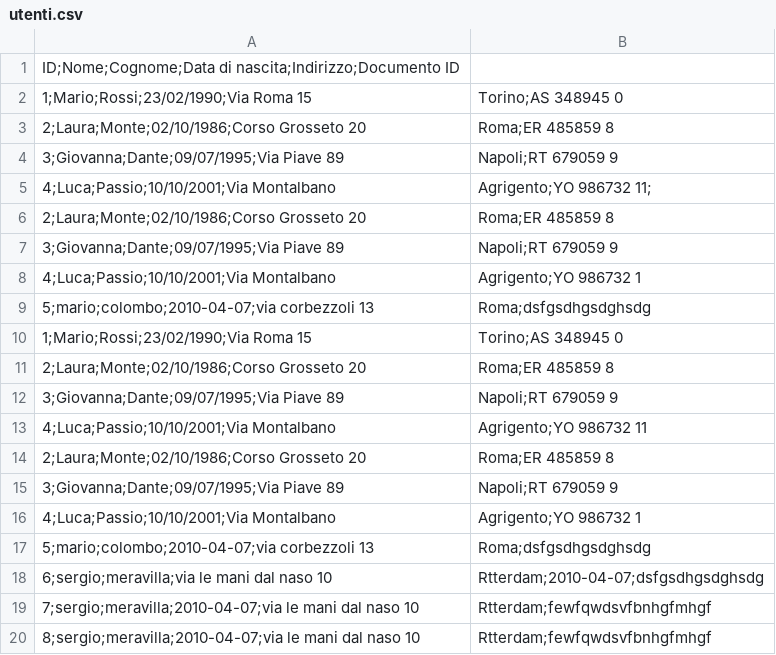
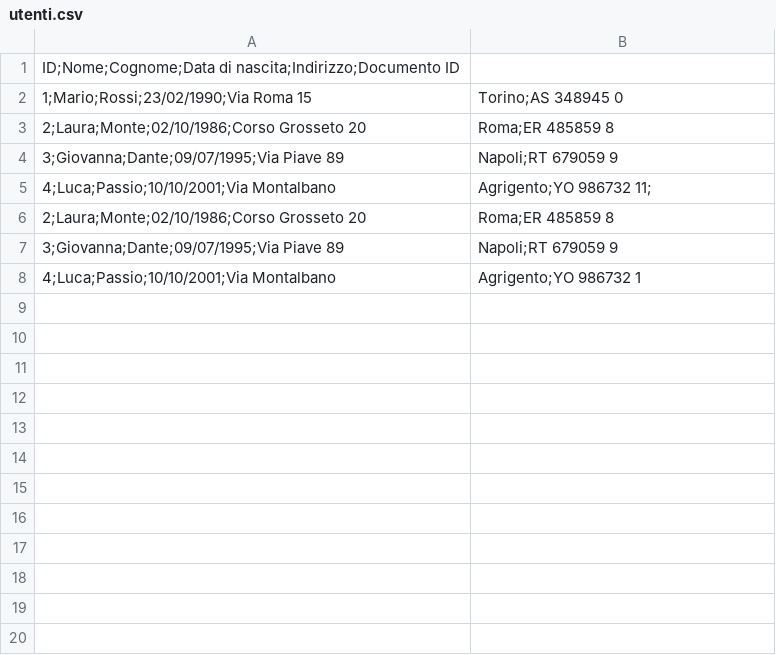
Before and after one commit to Deakon89/LookBook, a CSV file: LookBook/src/main/java/com/lookbook/resources/utenti.csv, drawn as a sheet.

```diff
--- a/LookBook/src/main/java/com/lookbook/resources/utenti.csv
+++ b/LookBook/src/main/java/com/lookbook/resources/utenti.csv
@@ -8,13 +8 @@
 4;Luca;Passio;10/10/2001;Via Montalbano, Agrigento;YO 986732 1
-5;mario;colombo;2010-04-07;via corbezzoli 13, Roma;dsfgsdhgsdghsdg
-1;Mario;Rossi;23/02/1990;Via Roma 15, Torino;AS 348945 0
-2;Laura;Monte;02/10/1986;Corso Grosseto 20, Roma;ER 485859 8
-3;Giovanna;Dante;09/07/1995;Via Piave 89, Napoli;RT 679059 9
-4;Luca;Passio;10/10/2001;Via Montalbano, Agrigento;YO 986732 11
-2;Laura;Monte;02/10/1986;Corso Grosseto 20, Roma;ER 485859 8
-3;Giovanna;Dante;09/07/1995;Via Piave 89, Napoli;RT 679059 9
-4;Luca;Passio;10/10/2001;Via Montalbano, Agrigento;YO 986732 1
-5;mario;colombo;2010-04-07;via corbezzoli 13, Roma;dsfgsdhgsdghsdg
-6;sergio;meravilla;via le mani dal naso 10, Rtterdam;2010-04-07;dsfgsdhgsdghsdg
-7;sergio;meravilla;2010-04-07;via le mani dal naso 10, Rtterdam;fewfqwdsvfbnhgfmhgf
-8;sergio;meravilla;2010-04-07;via le mani dal naso 10, Rtterdam;fewfqwdsvfbnhgfmhgf
```
Also changed, not shown: 5 other files.
